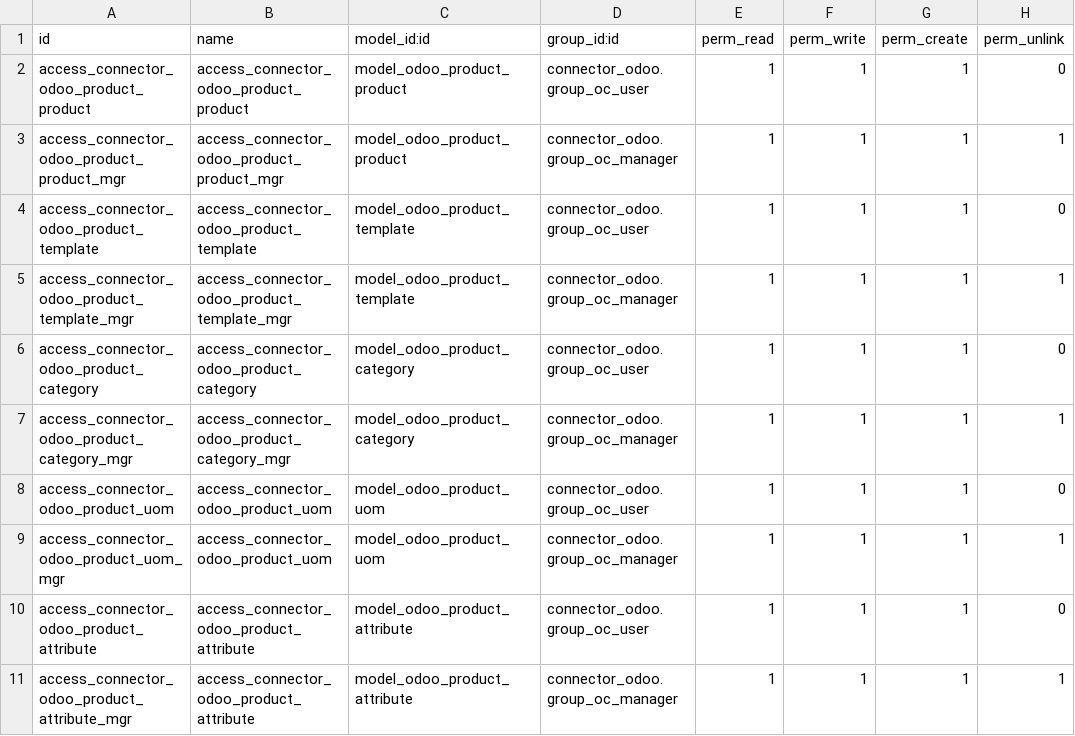
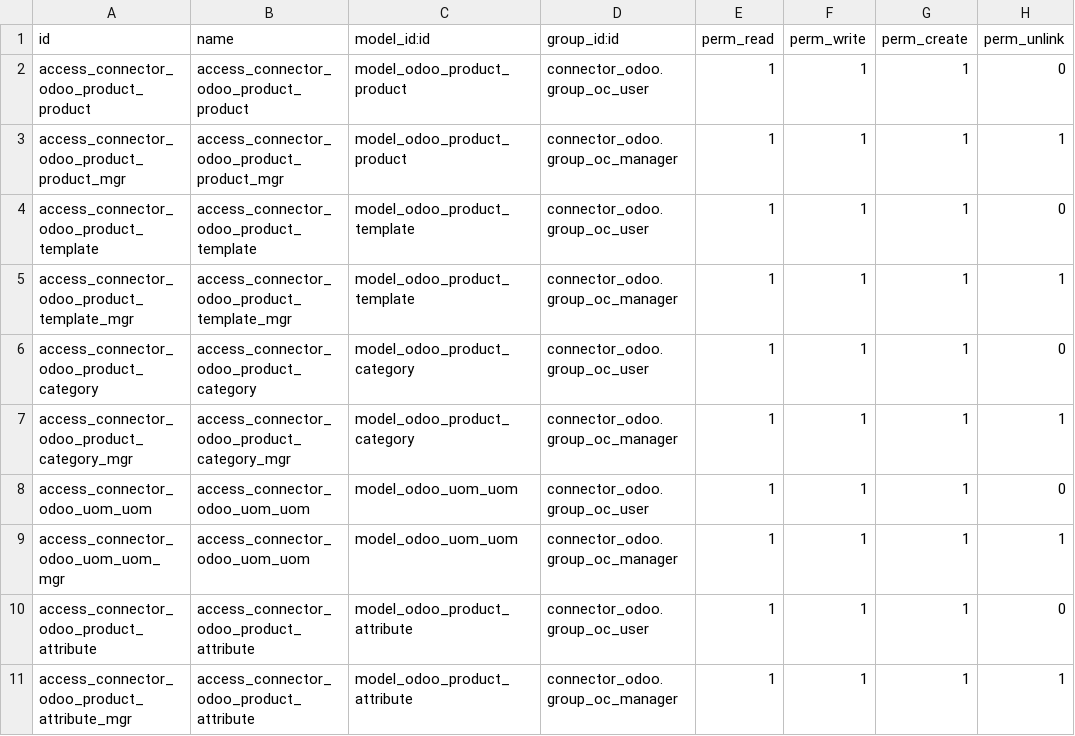
Before and after one commit to flachica/connector-odoo2odoo, a CSV file: connector_odoo/security/ir.model.access.csv, drawn as a sheet; only a part is shown.

```diff
--- a/connector_odoo/security/ir.model.access.csv
+++ b/connector_odoo/security/ir.model.access.csv
@@ -7,4 +7,4 @@ access_connector_odoo_product_category,access_connector_odoo_product_category,mo
 access_connector_odoo_product_category_mgr,access_connector_odoo_product_category_mgr,model_odoo_product_category,connector_odoo.group_oc_manager,1,1,1,1
-access_connector_odoo_product_uom,access_connector_odoo_product_uom,model_odoo_product_uom,connector_odoo.group_oc_user,1,1,1,0
-access_connector_odoo_product_uom_mgr,access_connector_odoo_product_uom,model_odoo_product_uom,connector_odoo.group_oc_manager,1,1,1,1
+access_connector_odoo_uom_uom,access_connector_odoo_uom_uom,model_odoo_uom_uom,connector_odoo.group_oc_user,1,1,1,0
+access_connector_odoo_uom_uom_mgr,access_connector_odoo_uom_uom,model_odoo_uom_uom,connector_odoo.group_oc_manager,1,1,1,1
 access_connector_odoo_product_attribute,access_connector_odoo_product_attribute,model_odoo_product_attribute,connector_odoo.group_oc_user,1,1,1,0
```
Also changed, not shown: 35 other files.
